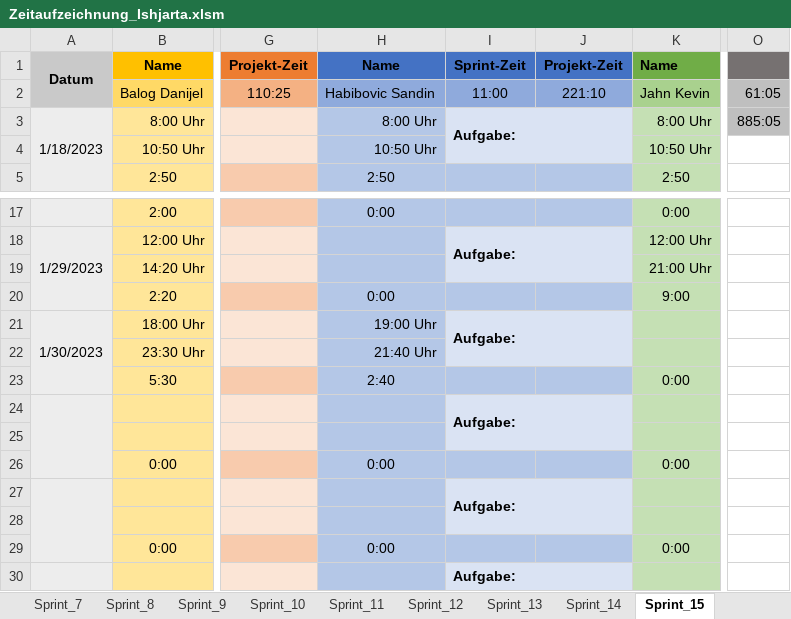
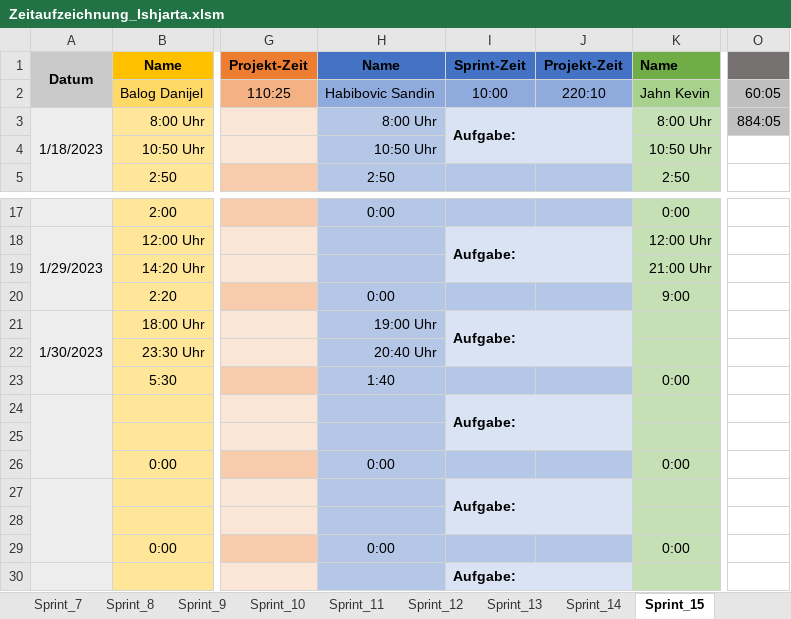
Before and after one commit to FragonGamer/ishjarta, an Excel workbook: Zeitaufzeichnung_Ishjarta.xlsm, sheet Sprint_15, drawn as a sheet; only a part is shown, gaps mark what is left out; values as stored, in another font and other column widths than the file's, no borders; charts and pictures not drawn; the diff names each change by its address in the sheet, - before the commit and + after, or states it on an @@ line.

Commit message:
Update Zeitaufzeichnung_Ishjarta.xlsm

```diff
--- a/Zeitaufzeichnung_Ishjarta.xlsm (sheet Sprint_15)
+++ b/Zeitaufzeichnung_Ishjarta.xlsm (sheet Sprint_15)
-I2: 11:00
+I2: 10:00
-J2: 221:10
+J2: 220:10
-O2: 61:05
+O2: 60:05
-O3: 885:05
+O3: 884:05
-H22: 21:40 Uhr
+H22: 20:40 Uhr
-H23: 2:40
+H23: 1:40
```
